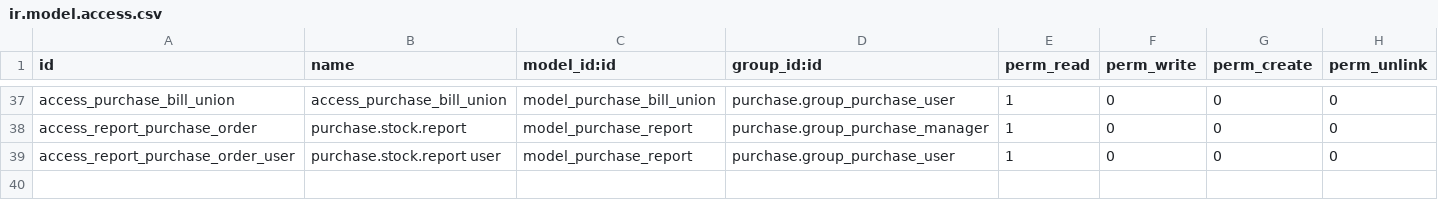
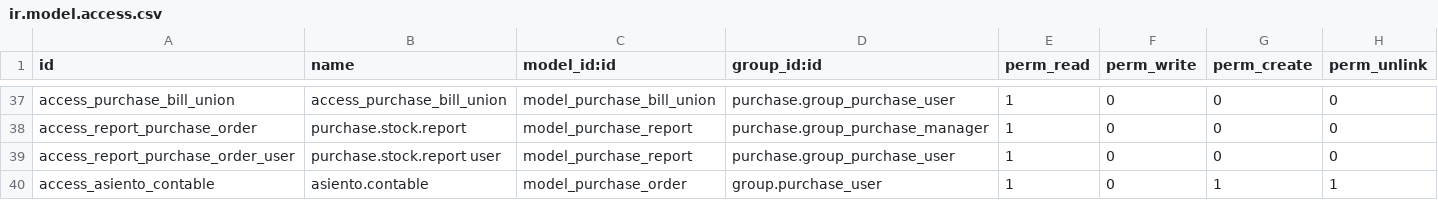
Before and after one commit to IZamorano-Interhaus/IH, a CSV file: purchase/security/ir.model.access.csv, drawn as a sheet; only a part is shown, gaps mark what is left out.

Commit message:
patch code nuevo archivo en purchase

```diff
--- a/purchase/security/ir.model.access.csv
+++ b/purchase/security/ir.model.access.csv
@@ -39 +39,2 @@ access_report_purchase_order,purchase.stock.report,model_purchase_report,purchas
 access_report_purchase_order_user,purchase.stock.report user,model_purchase_report,purchase.group_purchase_user,1,0,0,0
+access_asiento_contable,asiento.contable,model_purchase_order,group.purchase_user,1,0,1,1
```
Also changed, not shown: 2 other files.
